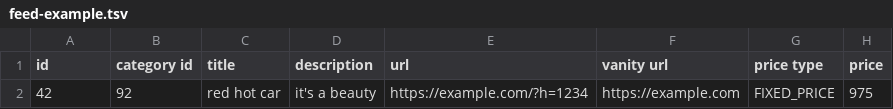
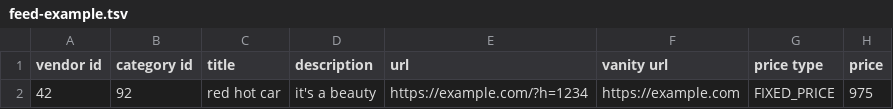
Before and after one commit to ecg-icas/icas, a TSV file: doc/0.127/_downloads/93dbf90792498ee82059295c17c481bd/feed-example.tsv, drawn as a sheet; only a part is shown; the diff names each change by its address in the sheet, - before the commit and + after, or states it on an @@ line.

```diff
--- a/doc/0.127/_downloads/93dbf90792498ee82059295c17c481bd/feed-example.tsv
+++ b/doc/0.127/_downloads/93dbf90792498ee82059295c17c481bd/feed-example.tsv
-A1: id
+A1: vendor id
```
Also changed, not shown: doc/next/_downloads/93dbf90792498ee82059295c17c481bd/feed-example.tsv, src/source/examples/feed-example.tsv, 2 other files.
